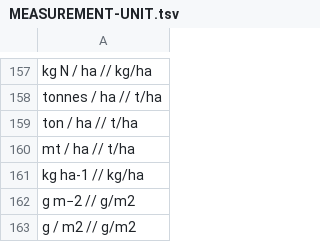
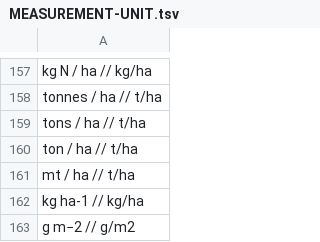
Before and after one commit to clulab/processors, a TSV file: main/src/main/resources/org/clulab/numeric/MEASUREMENT-UNIT.tsv, drawn as a sheet; only a part is shown, gaps mark what is left out; the shorter side is filled out with more unchanged rows.

```diff
--- a/main/src/main/resources/org/clulab/numeric/MEASUREMENT-UNIT.tsv
+++ b/main/src/main/resources/org/clulab/numeric/MEASUREMENT-UNIT.tsv
@@ -158,2 +158,3 @@ kg N / ha                  // kg/ha
 tonnes / ha                // t/ha
+tons / ha                  // t/ha
 ton / ha                   // t/ha
```
Also changed, not shown: 1 other file.
